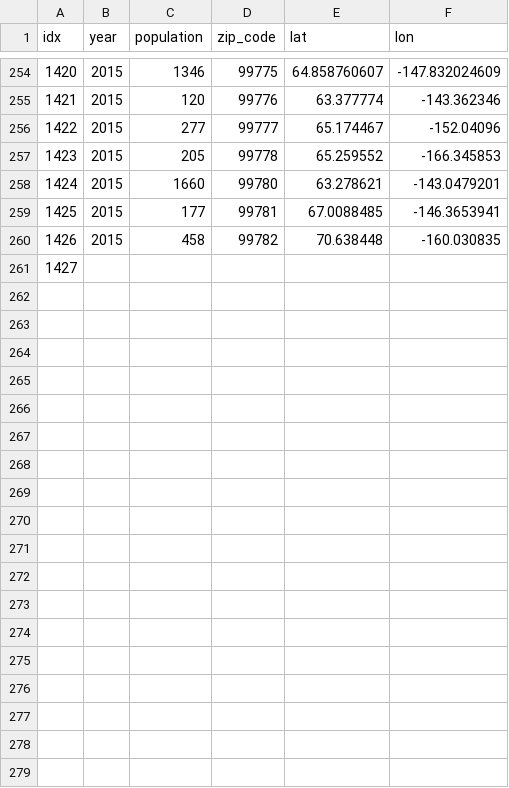
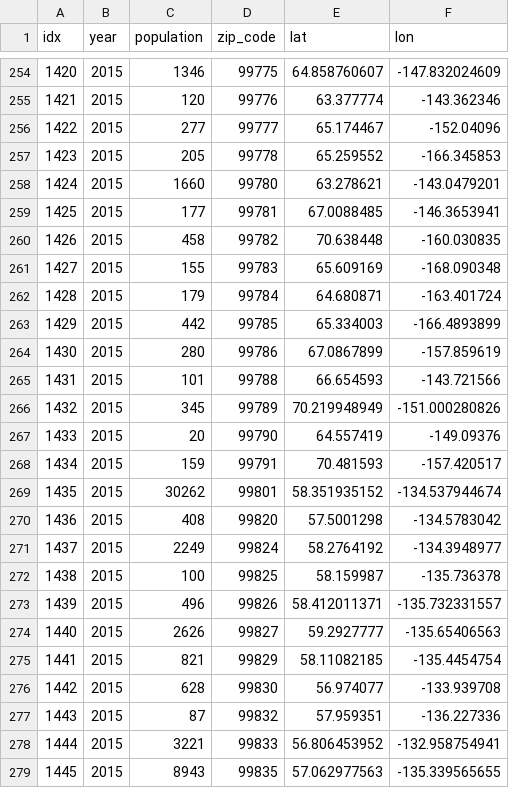
Before and after one commit to brianne-han/Project-3-grp-6, a CSV file: Project_3/years/2015.csv, drawn as a sheet; only a part is shown, gaps mark what is left out; the diff covers the shown part only.

```diff
--- a/Project_3/years/2015.csv
+++ b/Project_3/years/2015.csv
@@ -260,2 +260,20 @@ idx,year,population,zip_code,lat,lon
 1426,2015,458,99782,70.638448,-160.030835
-1427
+1427,2015,155,99783,65.609169,-168.090348
+1428,2015,179,99784,64.680871,-163.401724
+1429,2015,442,99785,65.334003,-166.4893899
+1430,2015,280,99786,67.0867899,-157.859619
+1431,2015,101,99788,66.654593,-143.721566
+1432,2015,345,99789,70.219948949,-151.000280826
+1433,2015,20,99790,64.557419,-149.09376
+1434,2015,159,99791,70.481593,-157.420517
+1435,2015,30262,99801,58.351935152,-134.537944674
+1436,2015,408,99820,57.5001298,-134.5783042
+1437,2015,2249,99824,58.2764192,-134.3948977
+1438,2015,100,99825,58.159987,-135.736378
+1439,2015,496,99826,58.412011371,-135.732331557
+1440,2015,2626,99827,59.2927777,-135.65406563
+1441,2015,821,99829,58.11082185,-135.4454754
+1442,2015,628,99830,56.974077,-133.939708
+1443,2015,87,99832,57.959351,-136.227336
+1444,2015,3221,99833,56.806453952,-132.958754941
+1445,2015,8943,99835,57.062977563,-135.339565655
```
Also changed, not shown: 14 added rows elsewhere in this file, Project_3/years/2012.csv, Project_3/years/2014.csv, 5 other files.
